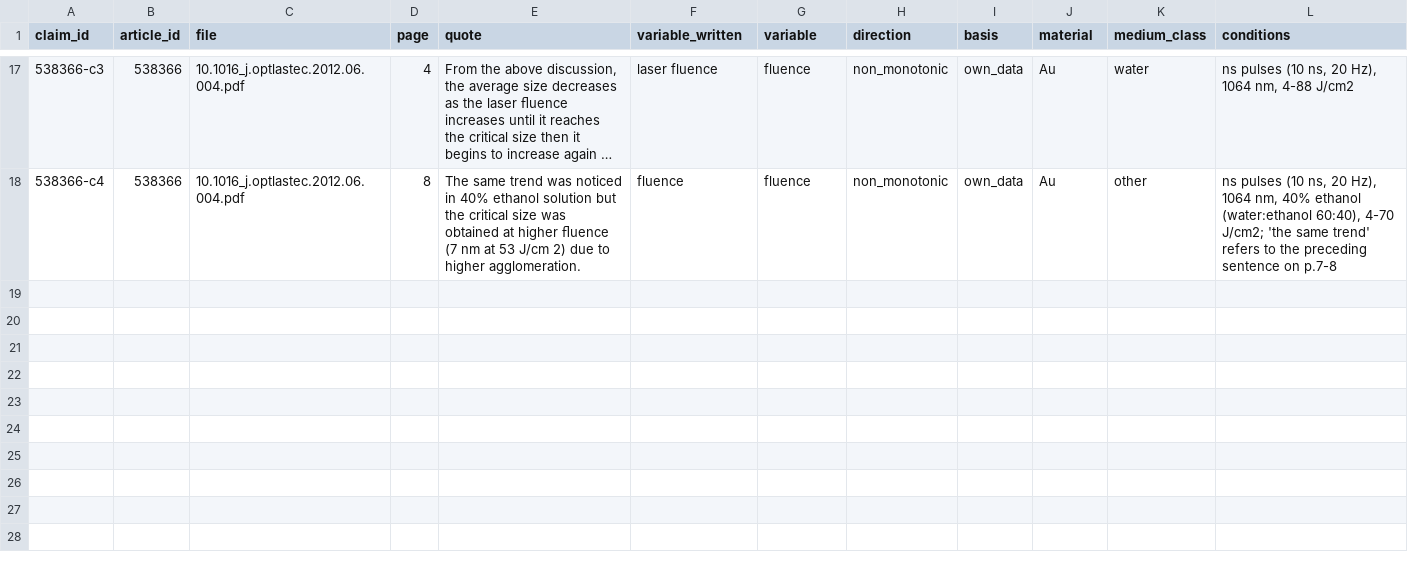
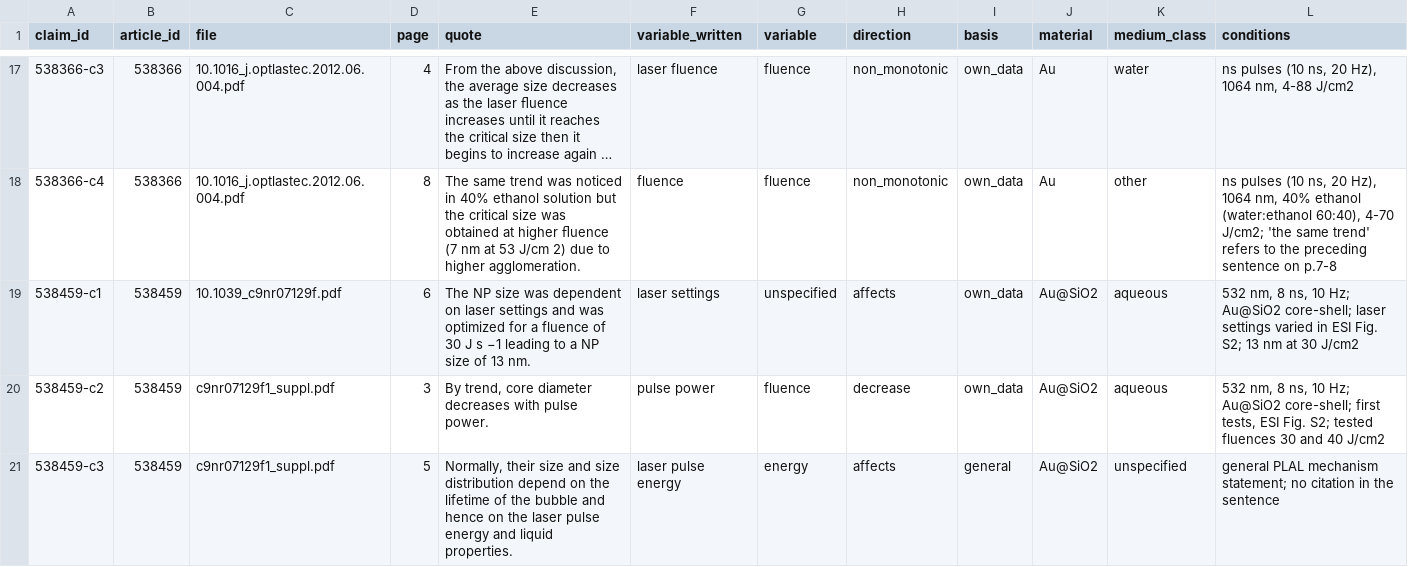
Before and after one commit to Kaldarinz/ai4science_proj, a CSV file: results/claims.csv, drawn as a sheet; only a part is shown, gaps mark what is left out; long unchanged cells end in ….

Commit message:
538459: three claims (affects/unspecified, decrease/fluence, affects/energy general) and complete reading attestation

```diff
--- a/results/claims.csv
+++ b/results/claims.csv
@@ -18 +18,4 @@ claim_id,article_id,file,page,quote,variable_written,variable,direction,basis,ma
 538366-c4,538366,10.1016_j.optlastec.2012.06.004.pdf,8,The same trend was noticed in 40% ethanol solution but the critical size was obtained at higher ﬂuence (7 nm at 53 J/cm 2) due to higher agglomeration.,fluence,fluence,non_monotonic,own_data,Au,other,"ns pulses (10 ns, 20 Hz), 1064 nm, 40% ethanol (water:ethanol 60:40), 4-70 J/cm2; 'the same trend' refers to the preceding sentence on p.7-8"
+538459-c1,538459,10.1039_c9nr07129f.pdf,6,The NP size was dependent on laser settings and was optimized for a fluence of 30 J s −1 leading to a NP size of 13 nm.,laser settings,unspecified,affects,own_data,Au@SiO2,aqueous,"532 nm, 8 ns, 10 Hz; Au@SiO2 core-shell; laser settings varied in ESI Fig. S2; 13 nm at 30 J/cm2"
+538459-c2,538459,c9nr07129f1_suppl.pdf,3,"By trend, core diameter decreases with pulse power.",pulse power,fluence,decrease,own_data,Au@SiO2,aqueous,"532 nm, 8 ns, 10 Hz; Au@SiO2 core-shell; first tests, ESI Fig. S2; tested fluences 30 and 40 J/cm2"
+538459-c3,538459,c9nr07129f1_suppl.pdf,5,"Normally, their size and size distribution depend on the lifetime of the bubble and hence on the laser pulse energy and liquid properties.",laser pulse energy,energy,affects,general,Au@SiO2,unspecified,general PLAL mechanism statement; no citation in the sentence
```
Also changed, not shown: results/extraction_status.csv, 2 other files.
